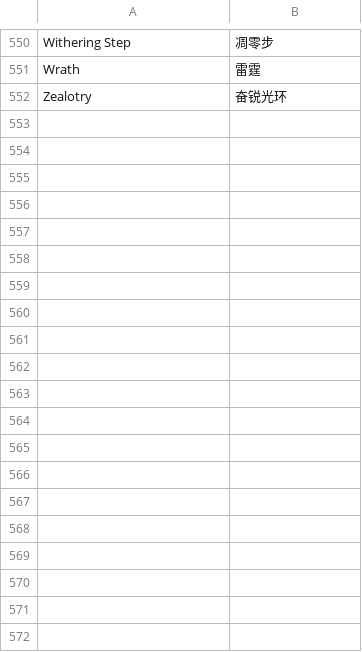
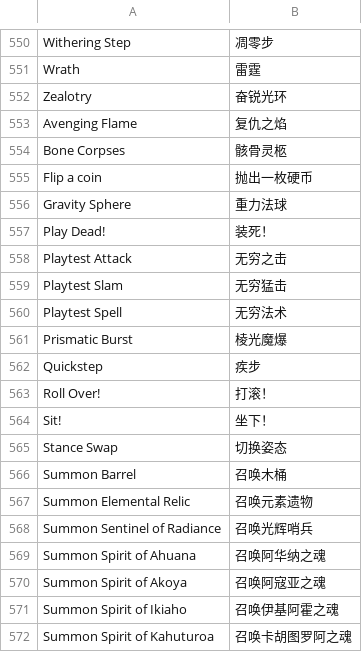
Before and after one commit to Chuanhsing/PoeCharm, a CSV file: PoeCharm/Pob/translate_cn/Gems_data.txt.csv, drawn as a sheet; only a part is shown, gaps mark what is left out; the diff covers the shown part only; the diff names each change by its address in the sheet, - before the commit and + after, or states it on an @@ line.

```diff
--- a/PoeCharm/Pob/translate_cn/Gems_data.txt.csv
+++ b/PoeCharm/Pob/translate_cn/Gems_data.txt.csv
+row 553: Avenging Flame | 复仇之焰
+row 554: Bone Corpses | 骸骨灵柩
+row 555: Flip a coin | 抛出一枚硬币
+row 556: Gravity Sphere | 重力法球
+row 557: Play Dead! | 装死！
+row 558: Playtest Attack | 无穷之击
+row 559: Playtest Slam | 无穷猛击
+row 560: Playtest Spell | 无穷法术
+row 561: Prismatic Burst | 棱光魔爆
+row 562: Quickstep | 疾步
+row 563: Roll Over! | 打滚！
+row 564: Sit! | 坐下！
+row 565: Stance Swap | 切换姿态
+row 566: Summon Barrel | 召唤木桶
+row 567: Summon Elemental Relic | 召唤元素遗物
+row 568: Summon Sentinel of Radiance | 召唤光辉哨兵
+row 569: Summon Spirit of Ahuana | 召唤阿华纳之魂
+row 570: Summon Spirit of Akoya | 召唤阿寇亚之魂
+row 571: Summon Spirit of Ikiaho | 召唤伊基阿霍之魂
+row 572: Summon Spirit of Kahuturoa | 召唤卡胡图罗阿之魂
```
Also changed, not shown: 18 added rows and 5 edited cells elsewhere in this file, PoeCharm/Pob/translate_cn/Items_Accessories.txt.csv, PoeCharm/Pob/translate_cn/Items_Gems.txt.csv, 12 other files.
